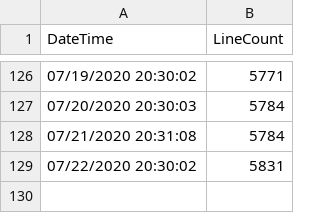
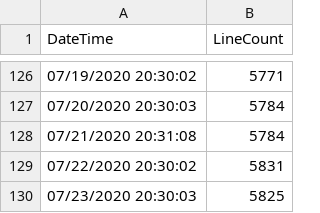
Before and after one commit to easterprince/new-world-project, a CSV file: newWorldCSharpLineCount.csv, drawn as a sheet; only a part is shown, gaps mark what is left out; the diff names each change by its address in the sheet, - before the commit and + after, or states it on an @@ line.

```diff
--- a/newWorldCSharpLineCount.csv
+++ b/newWorldCSharpLineCount.csv
+row 130: 07/23/2020 20:30:03 | 5825
```
Also changed, not shown: 3 other files.
